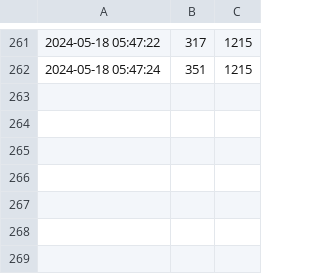
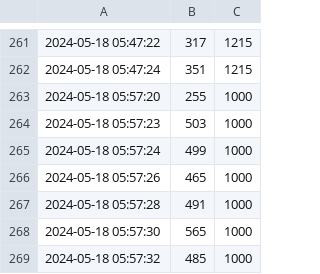
Before and after one commit to BurningZilch/DK-DINO, a CSV file: uploads/dino.csv, drawn as a sheet; only a part is shown, gaps mark what is left out; the diff names each change by its address in the sheet, - before the commit and + after, or states it on an @@ line.

```diff
--- a/uploads/dino.csv
+++ b/uploads/dino.csv
+row 263: 2024-05-18 05:57:20 | 255 | 1000
+row 264: 2024-05-18 05:57:23 | 503 | 1000
+row 265: 2024-05-18 05:57:24 | 499 | 1000
+row 266: 2024-05-18 05:57:26 | 465 | 1000
+row 267: 2024-05-18 05:57:28 | 491 | 1000
+row 268: 2024-05-18 05:57:30 | 565 | 1000
+row 269: 2024-05-18 05:57:32 | 485 | 1000
```
Also changed, not shown: 1 other file.
